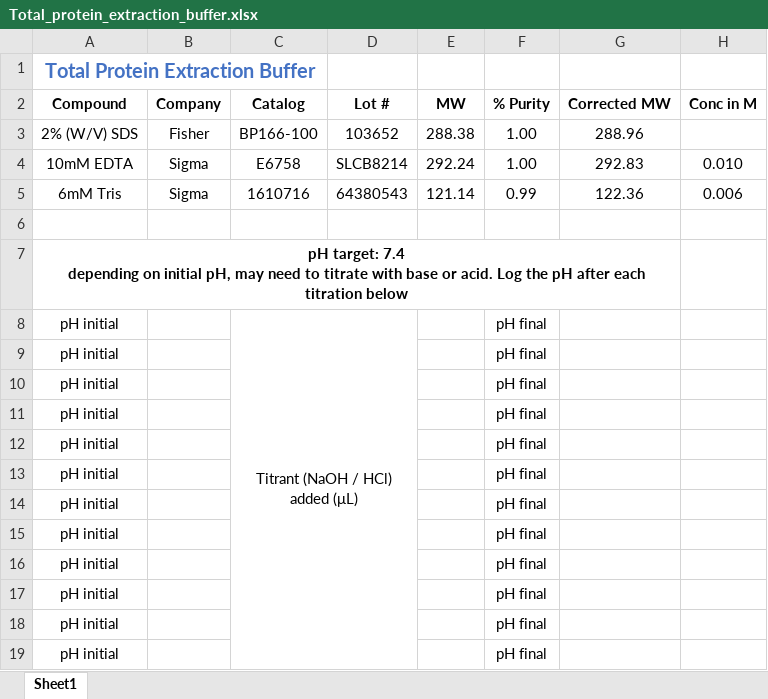
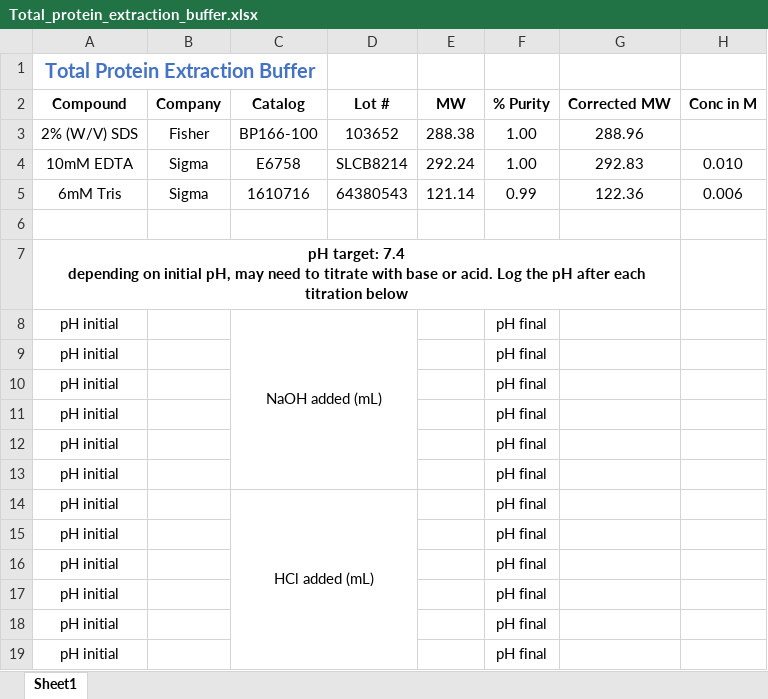
Before and after one commit to Campbell-Muscle-Lab/Protocols, an Excel workbook: Solution_recipes/Biochemistry_solutions/Total_protein_extraction_buffer.xlsx, sheet Sheet1, drawn as a sheet; only a part is shown; values as stored, in another font and other column widths than the file's, no borders; charts and pictures not drawn; the diff names each change by its address in the sheet, - before the commit and + after, or states it on an @@ line.

```diff
--- a/Solution_recipes/Biochemistry_solutions/Total_protein_extraction_buffer.xlsx (sheet Sheet1)
+++ b/Solution_recipes/Biochemistry_solutions/Total_protein_extraction_buffer.xlsx (sheet Sheet1)
-C8: Titrant (NaOH / HCl) added (μL)
+C8: NaOH added (mL)
-C8:D19 merged
+C8:D13 merged
-C14: (empty)
+C14: HCl added (mL)
+C14:D19 merged
```
Also changed, not shown: Biochemistry/Solutions & Buffers/PhosTag_WesternBlot_BroadRange_Solutions/Western_blot_buffers.xlsx, Solution_recipes/Biochemistry_solutions/PhosTag_Solutions.xlsx, 2 other files.
